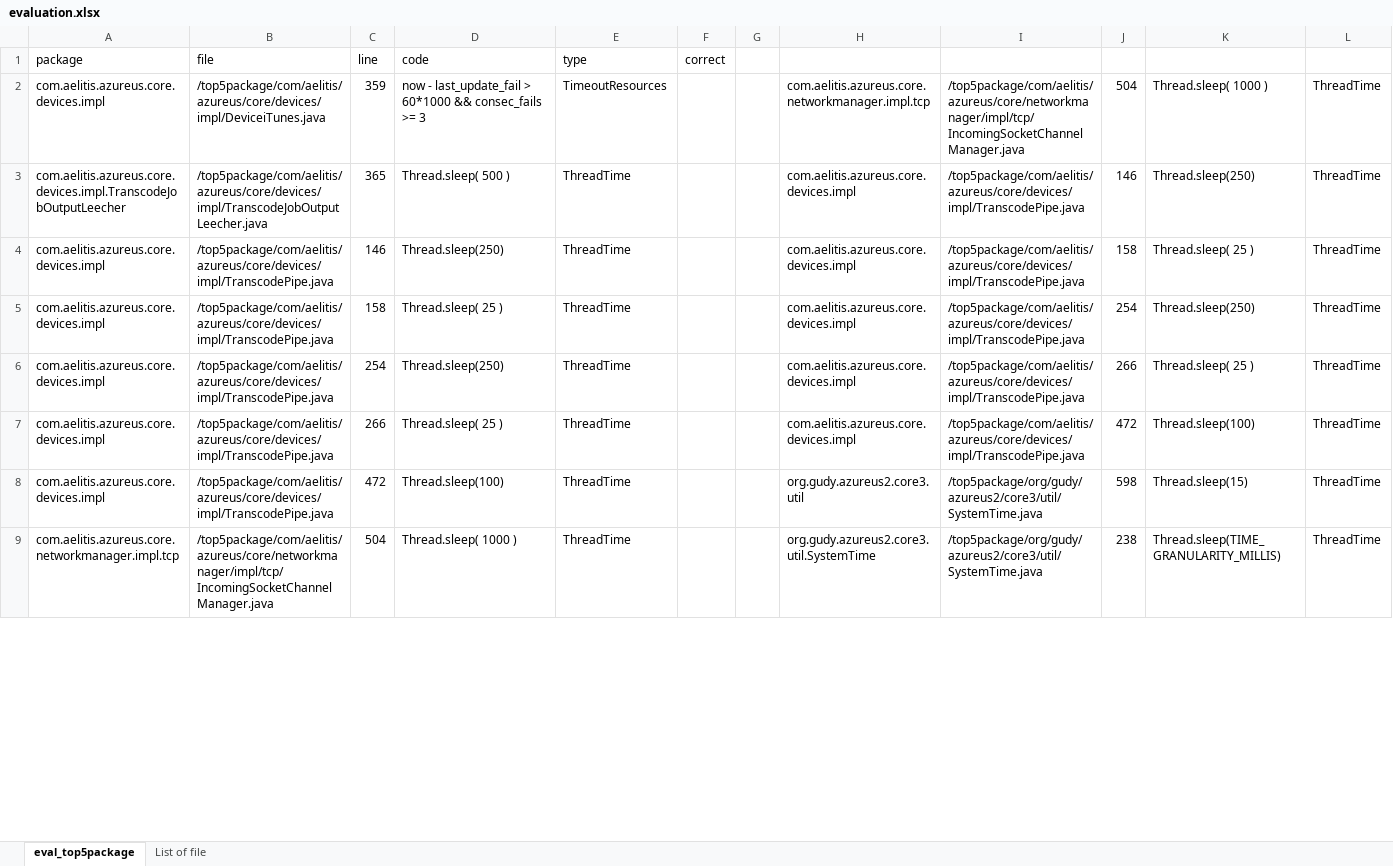
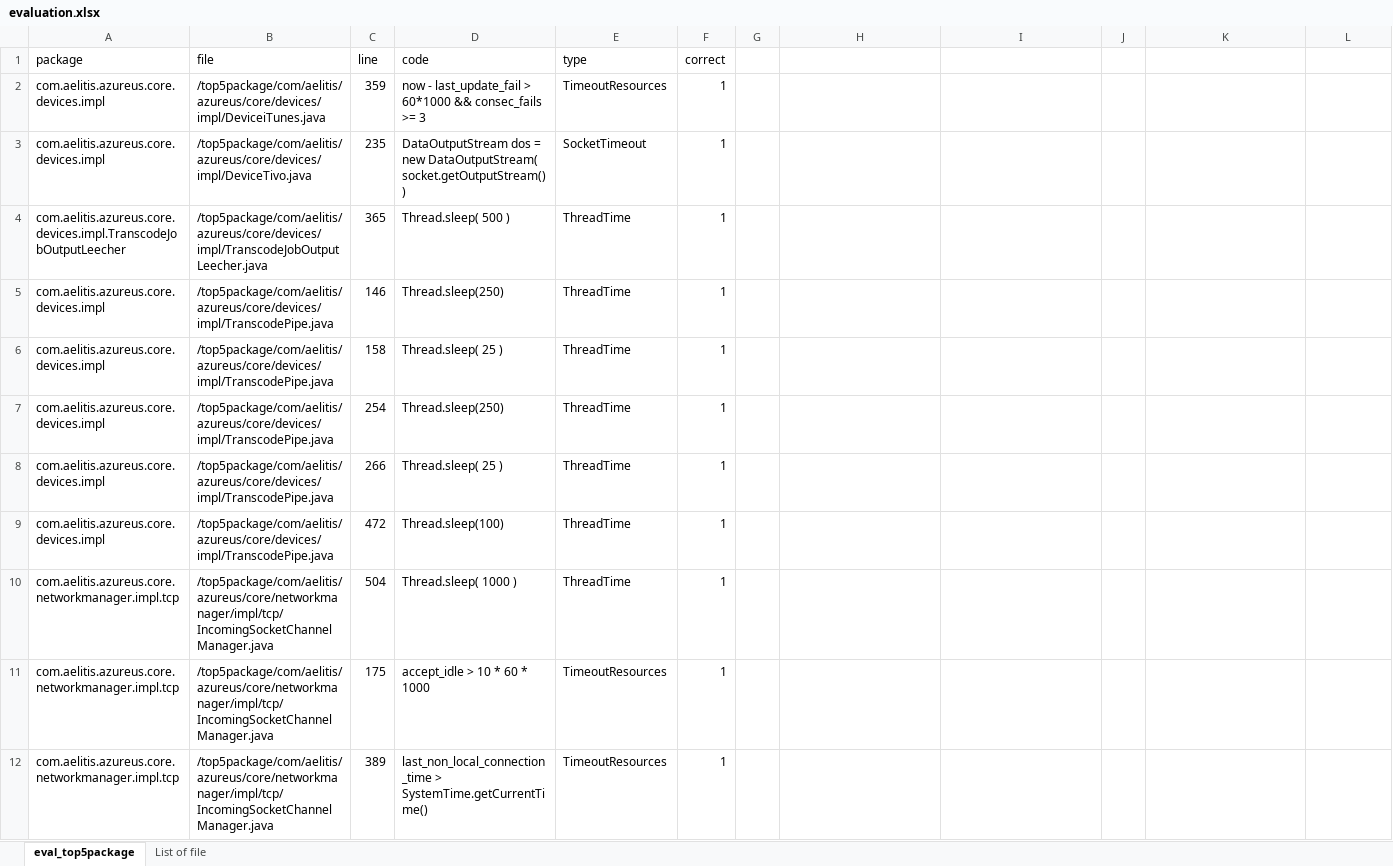
Before and after one commit to thisthat/java-time-verification, an Excel workbook: evaluation-vuze/csvs/random100/evaluation.xlsx, sheet eval_top5package, drawn as a sheet; only a part is shown; values as stored, in another font and other column widths than the file's, no borders; table styles not drawn; addresses are those after the commit; the diff covers the shown part only; the diff names each change by its address in the sheet, - before the commit and + after, or states it on an @@ line.

```diff
--- a/evaluation-vuze/csvs/random100/evaluation.xlsx (sheet eval_top5package)
+++ b/evaluation-vuze/csvs/random100/evaluation.xlsx (sheet eval_top5package)
-F2 (correct): (empty)
+F2 (correct): 1
-H2: com.aelitis.azureus.core.networkmanager.impl.tcp
+H2: (empty)
-I2: /top5package/com/aelitis/azureus/core/networkmanager/impl/tcp/IncomingSocketChannelManager.java
+I2: (empty)
-J2: 504
+J2: (empty)
-K2: Thread.sleep( 1000 )
+K2: (empty)
-L2: ThreadTime
+L2: (empty)
+row 3: com.aelitis.azureus.core.devices.impl | /top5package/com/aelitis/azureus/core/devices/impl/DeviceTivo.java | 235 | DataOutputStream dos = new DataOutputStream( socket.getOutputStream()) | SocketTimeout | 1
-F4:F10 (correct): (empty)
+F4:F10 (correct): 1
-H4:H8: com.aelitis.azureus.core.devices.impl
+H4:H8: (empty)
-I4:I8: /top5package/com/aelitis/azureus/core/devices/impl/TranscodePipe.java
+I4:I8: (empty)
-J4: 146
+J4: (empty)
-K4: Thread.sleep(250)
+K4: (empty)
-L4:L10: ThreadTime
+L4:L10: (empty)
-J5: 158
+J5: (empty)
-K5: Thread.sleep( 25 )
+K5: (empty)
-J6: 254
+J6: (empty)
-K6: Thread.sleep(250)
+K6: (empty)
-J7: 266
+J7: (empty)
-K7: Thread.sleep( 25 )
+K7: (empty)
-J8: 472
+J8: (empty)
-K8: Thread.sleep(100)
+K8: (empty)
-H9: org.gudy.azureus2.core3.util
+H9: (empty)
-I9:I10: /top5package/org/gudy/azureus2/core3/util/SystemTime.java
+I9:I10: (empty)
-J9: 598
+J9: (empty)
-K9: Thread.sleep(15)
+K9: (empty)
-H10: org.gudy.azureus2.core3.util.SystemTime
+H10: (empty)
-J10: 238
+J10: (empty)
-K10: Thread.sleep(TIME_GRANULARITY_MILLIS)
+K10: (empty)
+row 11: com.aelitis.azureus.core.networkmanager.impl.tcp | /top5package/com/aelitis/azureus/core/networkmanager/impl/tcp/IncomingSocketChannelManager.java | 175 | accept_idle > 10 * 60 * 1000 | TimeoutResources | 1
+row 12: com.aelitis.azureus.core.networkmanager.impl.tcp | /top5package/com/aelitis/azureus/core/networkmanager/impl/tcp/IncomingSocketChannelManager.java | 389 | last_non_local_connection_time > SystemTime.getCurrentTime() | TimeoutResources | 1
```
Also changed, not shown: 12 added rows, 1 removed row and 176 edited cells elsewhere in this sheet, sheet List of file, 10 other files.
